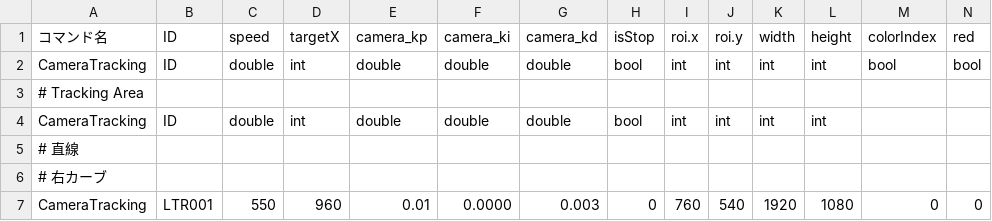
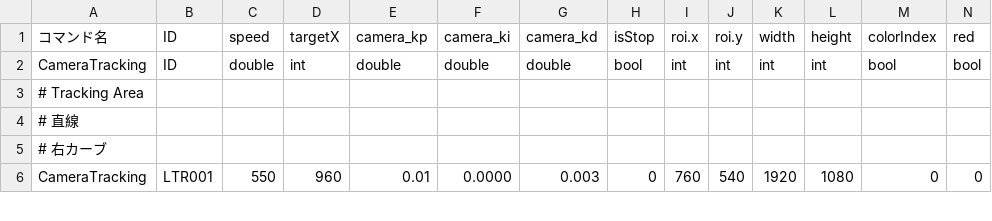
Before and after one commit to KatLab-MiyazakiUniv/etrobocon2026, a CSV file: datafiles/commands/Motions/CameraTracking.csv, drawn as a sheet; only a part is shown; rows hold the shown columns only; the diff names each change by its address in the sheet, - before the commit and + after, or states it on an @@ line.

```diff
--- a/datafiles/commands/Motions/CameraTracking.csv
+++ b/datafiles/commands/Motions/CameraTracking.csv
-row 4: CameraTracking | ID | double | int | double | double | double | bool | int | int | int | int
```
Also changed, not shown: 3 other files.
